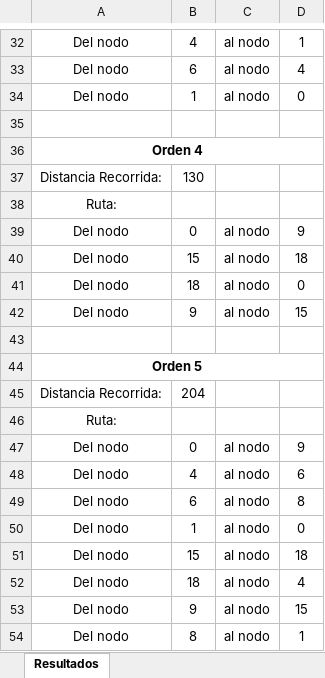
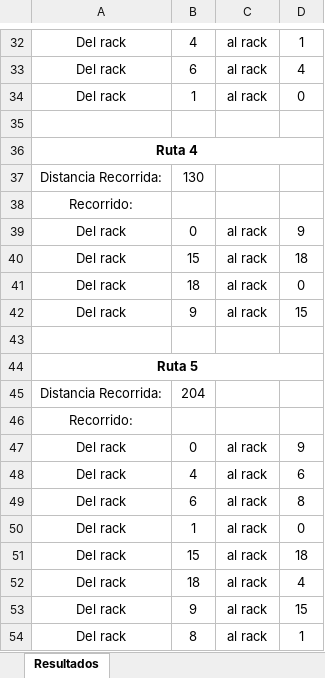
Before and after one commit to sebastianjhm/WarehouseCF, an Excel workbook: Back-End/Resultados.xlsx, sheet Resultados, drawn as a sheet; only a part is shown, gaps mark what is left out; values as stored, in another font and other column widths than the file's, no borders; the diff covers the shown part only; the diff names each change by its address in the sheet, - before the commit and + after, or states it on an @@ line.

```diff
--- a/Back-End/Resultados.xlsx (sheet Resultados)
+++ b/Back-End/Resultados.xlsx (sheet Resultados)
-A32:A34: Del nodo
+A32:A34: Del rack
-C32:C34: al nodo
+C32:C34: al rack
-A36: Orden 4
+A36: Ruta 4
-A38: Ruta:
+A38: Recorrido:
-A39:A42: Del nodo
+A39:A42: Del rack
-C39:C42: al nodo
+C39:C42: al rack
-A44: Orden 5
+A44: Ruta 5
-A46: Ruta:
+A46: Recorrido:
-A47:A54: Del nodo
+A47:A54: Del rack
-C47:C54: al nodo
+C47:C54: al rack
```
Also changed, not shown: 40 edited cells elsewhere in this sheet, 5 other files.
